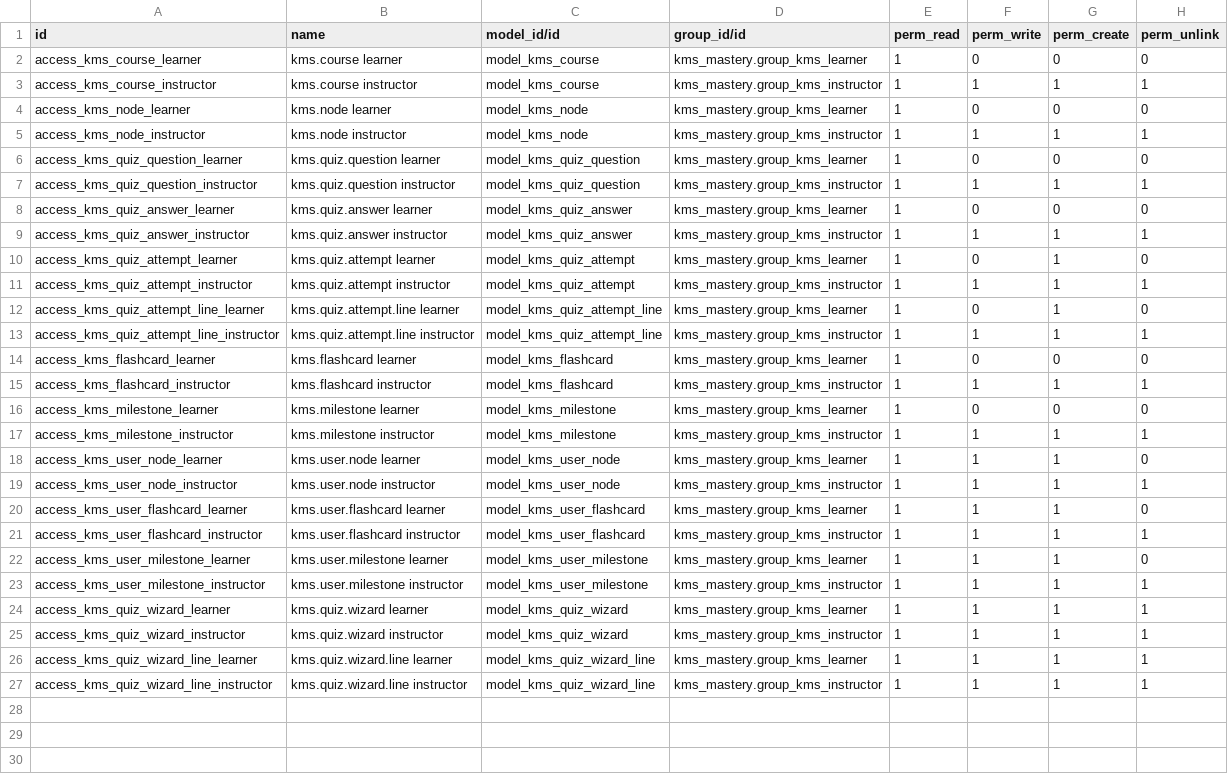
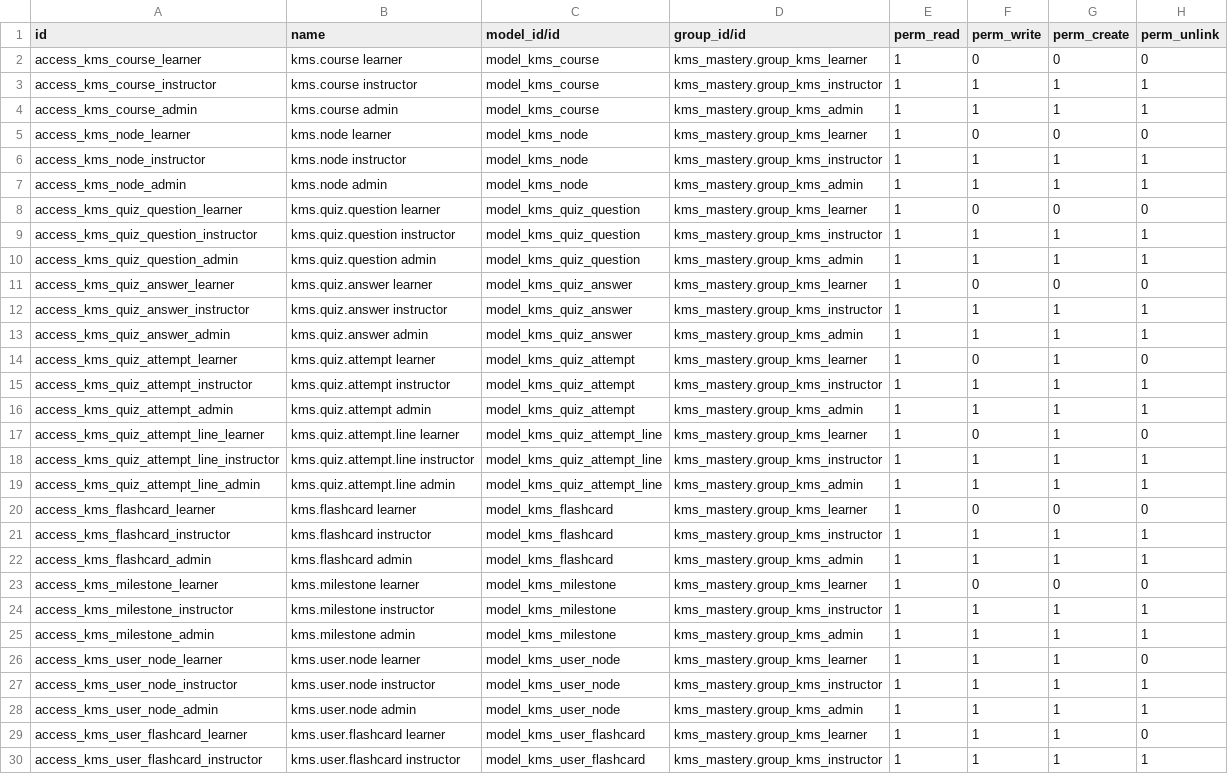
Before and after one commit to AMCAP-Bizcon/Odoo19DevEnv, a CSV file: custom_addons/kms_mastery/security/ir.model.access.csv, drawn as a sheet; only a part is shown; the shorter side is filled out with more unchanged rows; the diff covers the shown part only; the diff names each change by its address in the sheet, - before the commit and + after, or states it on an @@ line.

Commit message:
feat: implement flashcard review system with Owl components, add new user type admin with ability to reset learning progress

```diff
--- a/custom_addons/kms_mastery/security/ir.model.access.csv
+++ b/custom_addons/kms_mastery/security/ir.model.access.csv
+row 4: access_kms_course_admin | kms.course admin | model_kms_course | kms_mastery.group_kms_admin | 1 | 1 | 1 | 1
+row 7: access_kms_node_admin | kms.node admin | model_kms_node | kms_mastery.group_kms_admin | 1 | 1 | 1 | 1
+row 10: access_kms_quiz_question_admin | kms.quiz.question admin | model_kms_quiz_question | kms_mastery.group_kms_admin | 1 | 1 | 1 | 1
+row 13: access_kms_quiz_answer_admin | kms.quiz.answer admin | model_kms_quiz_answer | kms_mastery.group_kms_admin | 1 | 1 | 1 | 1
+row 16: access_kms_quiz_attempt_admin | kms.quiz.attempt admin | model_kms_quiz_attempt | kms_mastery.group_kms_admin | 1 | 1 | 1 | 1
+row 19: access_kms_quiz_attempt_line_admin | kms.quiz.attempt.line admin | model_kms_quiz_attempt_line | kms_mastery.group_kms_admin | 1 | 1 | 1 | 1
+row 22: access_kms_flashcard_admin | kms.flashcard admin | model_kms_flashcard | kms_mastery.group_kms_admin | 1 | 1 | 1 | 1
+row 25: access_kms_milestone_admin | kms.milestone admin | model_kms_milestone | kms_mastery.group_kms_admin | 1 | 1 | 1 | 1
+row 28: access_kms_user_node_admin | kms.user.node admin | model_kms_user_node | kms_mastery.group_kms_admin | 1 | 1 | 1 | 1
```
Also changed, not shown: 4 added rows elsewhere in this file, 13 other files.
